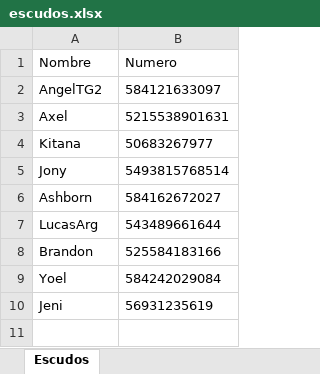
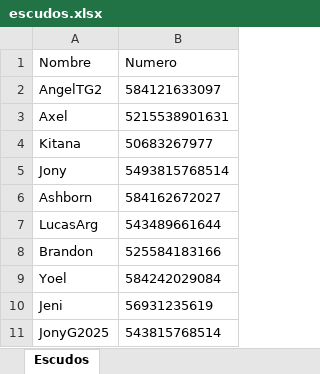
Before and after one commit to Axel5055/Bot-TH-Wsp, an Excel workbook: src/assets/excel/escudos.xlsx, sheet Escudos, drawn as a sheet; values as stored, in another font and other column widths than the file's, no borders; the diff names each change by its address in the sheet, - before the commit and + after, or states it on an @@ line.

```diff
--- a/src/assets/excel/escudos.xlsx (sheet Escudos)
+++ b/src/assets/excel/escudos.xlsx (sheet Escudos)
+row 11: JonyG2025 | 543815768514
```
Also changed, not shown: 4 other files.
